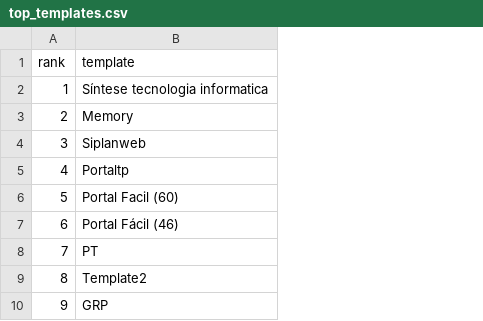
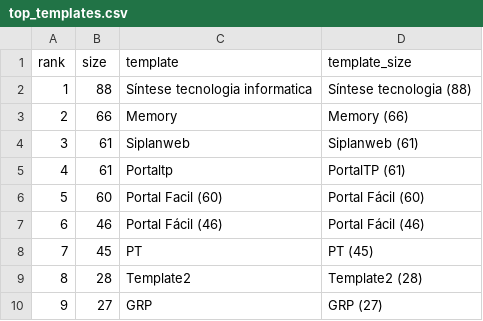
Before and after one commit to MPMG-DCC-UFMG/F01-gerenciamento, a CSV file: dashboard/data/top_templates.csv, drawn as a sheet; only a part is shown; the diff names each change by its address in the sheet, - before the commit and + after, or states it on an @@ line.

```diff
--- a/dashboard/data/top_templates.csv
+++ b/dashboard/data/top_templates.csv
+column B (size), rows 2-10: 88 | 66 | 61 | 61 | 60 | 46 | 45 | 28 | 27
+column D (template_size), rows 2-10: Síntese tecnologia (88) | Memory (66) | Siplanweb (61) | PortalTP (61) | Portal Fácil (60) | Portal Fácil (46) | PT (45) | Template2 (28) | GRP (27)
```
Also changed, not shown: dashboard/data/closed_df.csv, dashboard/data/count_epics_month.csv, 10 other files.
